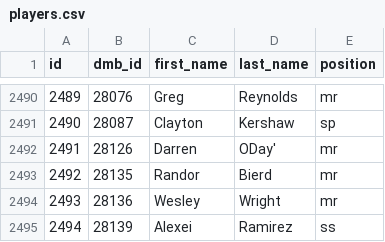
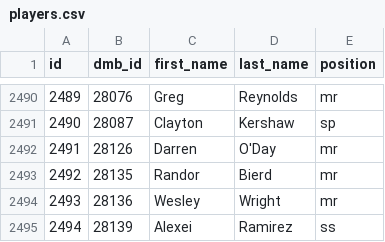
Before and after one commit to dfurstein/FPBL, a CSV file: db/init/players.csv, drawn as a sheet; only a part is shown, gaps mark what is left out.

```diff
--- a/db/init/players.csv
+++ b/db/init/players.csv
@@ -2491,3 +2491,3 @@ id,dmb_id,first_name,last_name,position
 2490,28087,Clayton,Kershaw,sp
-2491,28126,Darren,ODay',mr
+2491,28126,Darren,O'Day,mr
 2492,28135,Randor,Bierd,mr
```
Also changed, not shown: 9 other files.
